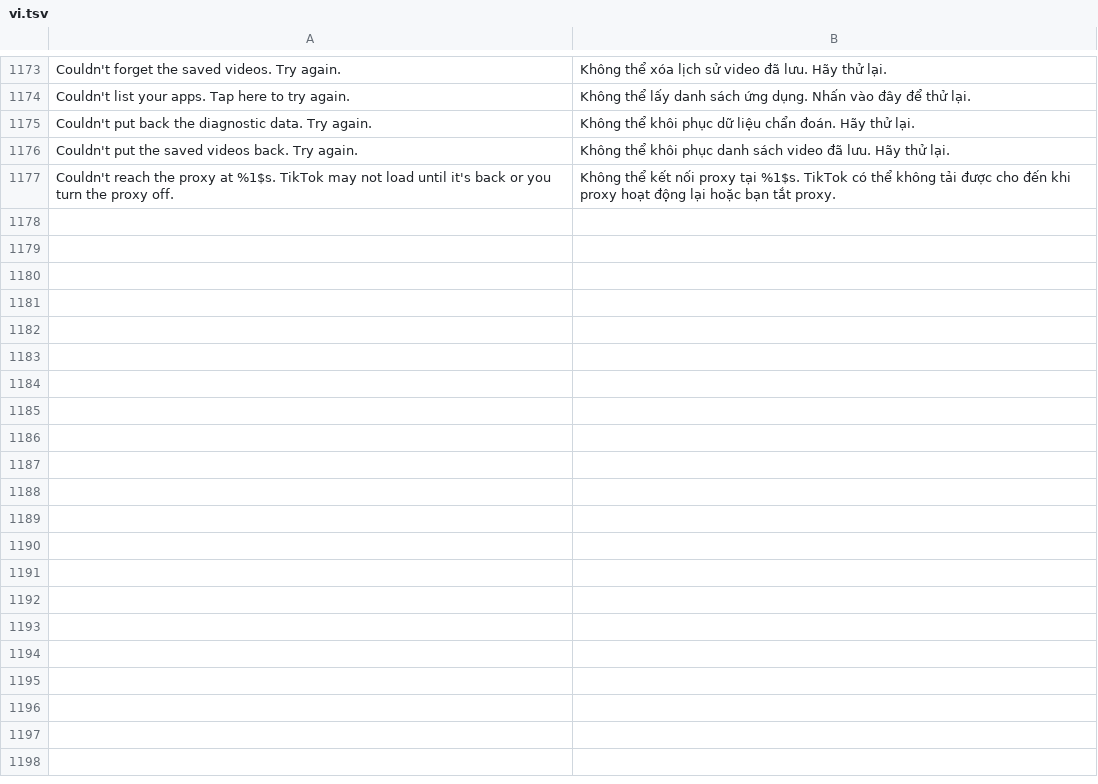
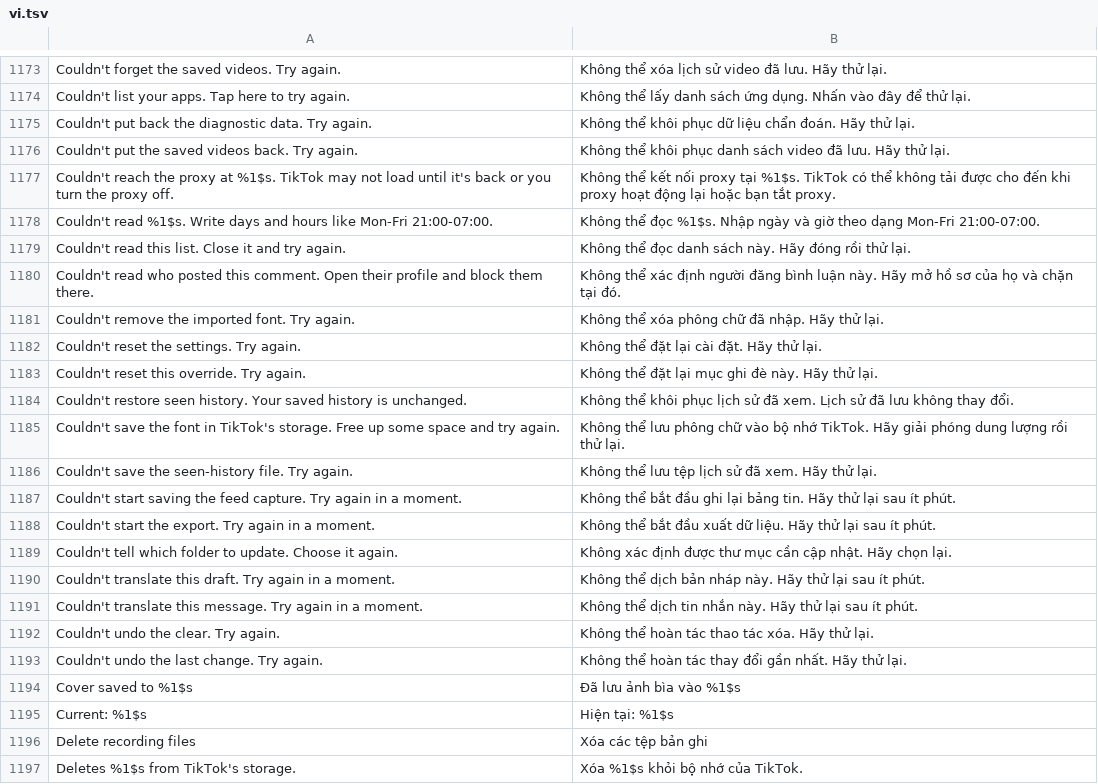
Before and after one commit to boydcbn/HushFeed, a TSV file: extensions/tiktok/src/main/l10n/vi.tsv, drawn as a sheet; only a part is shown, gaps mark what is left out; the diff covers the shown part only; the diff names each change by its address in the sheet, - before the commit and + after, or states it on an @@ line.

Commit message:
i18n: translate export, validation and recovery messages

```diff
--- a/extensions/tiktok/src/main/l10n/vi.tsv
+++ b/extensions/tiktok/src/main/l10n/vi.tsv
+row 1178: Couldn't read %1$s. Write days and hours like Mon-Fri 21:00-07:00. | Không thể đọc %1$s. Nhập ngày và giờ theo dạng Mon-Fri 21:00-07:00.
+row 1179: Couldn't read this list. Close it and try again. | Không thể đọc danh sách này. Hãy đóng rồi thử lại.
+row 1180: Couldn't read who posted this comment. Open their profile and block them there. | Không thể xác định người đăng bình luận này. Hãy mở hồ sơ của họ và chặn tại đó.
+row 1181: Couldn't remove the imported font. Try again. | Không thể xóa phông chữ đã nhập. Hãy thử lại.
+row 1182: Couldn't reset the settings. Try again. | Không thể đặt lại cài đặt. Hãy thử lại.
+row 1183: Couldn't reset this override. Try again. | Không thể đặt lại mục ghi đè này. Hãy thử lại.
+row 1184: Couldn't restore seen history. Your saved history is unchanged. | Không thể khôi phục lịch sử đã xem. Lịch sử đã lưu không thay đổi.
+row 1185: Couldn't save the font in TikTok's storage. Free up some space and try again. | Không thể lưu phông chữ vào bộ nhớ TikTok. Hãy giải phóng dung lượng rồi thử lại.
+row 1186: Couldn't save the seen-history file. Try again. | Không thể lưu tệp lịch sử đã xem. Hãy thử lại.
+row 1187: Couldn't start saving the feed capture. Try again in a moment. | Không thể bắt đầu ghi lại bảng tin. Hãy thử lại sau ít phút.
+row 1188: Couldn't start the export. Try again in a moment. | Không thể bắt đầu xuất dữ liệu. Hãy thử lại sau ít phút.
+row 1189: Couldn't tell which folder to update. Choose it again. | Không xác định được thư mục cần cập nhật. Hãy chọn lại.
+row 1190: Couldn't translate this draft. Try again in a moment. | Không thể dịch bản nháp này. Hãy thử lại sau ít phút.
+row 1191: Couldn't translate this message. Try again in a moment. | Không thể dịch tin nhắn này. Hãy thử lại sau ít phút.
+row 1192: Couldn't undo the clear. Try again. | Không thể hoàn tác thao tác xóa. Hãy thử lại.
+row 1193: Couldn't undo the last change. Try again. | Không thể hoàn tác thay đổi gần nhất. Hãy thử lại.
+row 1194: Cover saved to %1$s | Đã lưu ảnh bìa vào %1$s
+row 1195: Current: %1$s | Hiện tại: %1$s
+row 1196: Delete recording files | Xóa các tệp bản ghi
+row 1197: Deletes %1$s from TikTok's storage. | Xóa %1$s khỏi bộ nhớ của TikTok.
```
Also changed, not shown: 26 added rows elsewhere in this file.
